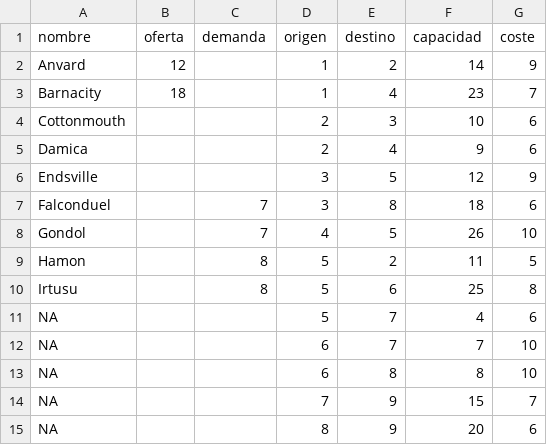
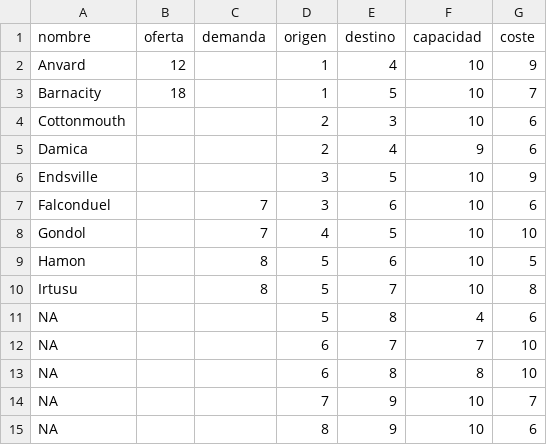
Before and after one commit to MMunozMarquez/skeleton, a CSV file: shiny/flujo_coste_minimo/ejemplo1.csv, drawn as a sheet.

```diff
--- a/shiny/flujo_coste_minimo/ejemplo1.csv
+++ b/shiny/flujo_coste_minimo/ejemplo1.csv
@@ -1,15 +1,15 @@
 "nombre","oferta","demanda","origen","destino","capacidad","coste"
-"Anvard",12,,1,2,14,9
-"Barnacity",18,,1,4,23,7
+"Anvard",12,,1,4,10,9
+"Barnacity",18,,1,5,10,7
 "Cottonmouth",,,2,3,10,6
 "Damica",,,2,4,9,6
-"Endsville",,,3,5,12,9
-"Falconduel",,7,3,8,18,6
-"Gondol",,7,4,5,26,10
-"Hamon",,8,5,2,11,5
-"Irtusu",,8,5,6,25,8
-NA,,,5,7,4,6
+"Endsville",,,3,5,10,9
+"Falconduel",,7,3,6,10,6
+"Gondol",,7,4,5,10,10
+"Hamon",,8,5,6,10,5
+"Irtusu",,8,5,7,10,8
+NA,,,5,8,4,6
 NA,,,6,7,7,10
 NA,,,6,8,8,10
-NA,,,7,9,15,7
-NA,,,8,9,20,6
+NA,,,7,9,10,7
+NA,,,8,9,10,6
```
Also changed, not shown: 2 other files.
